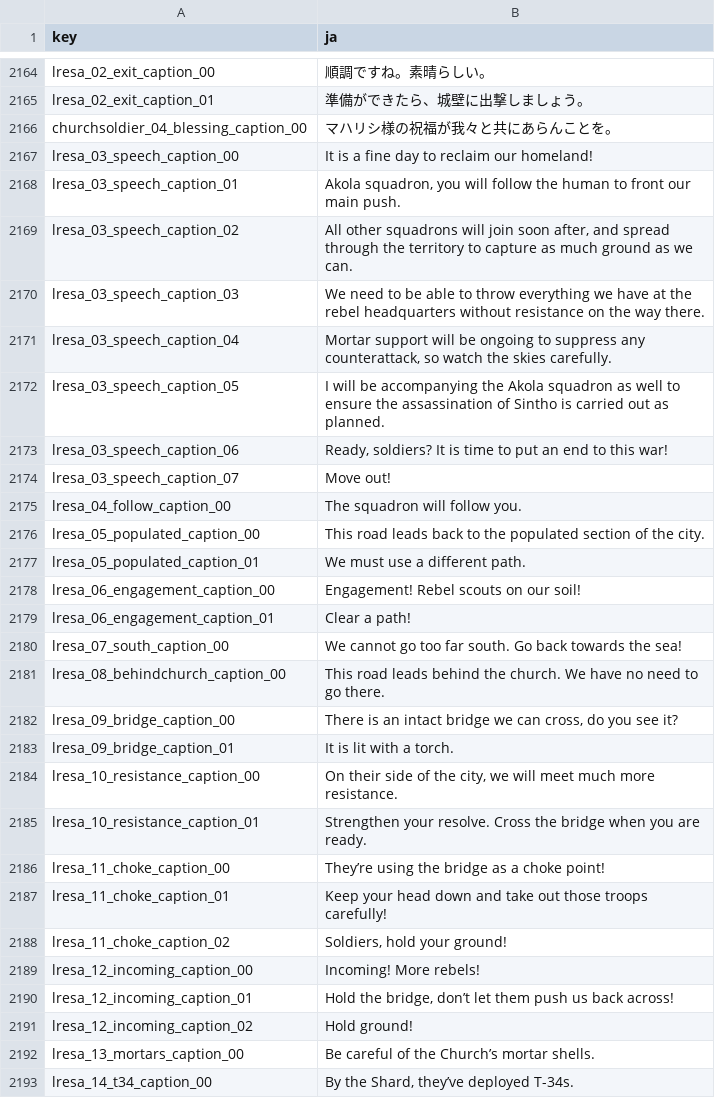
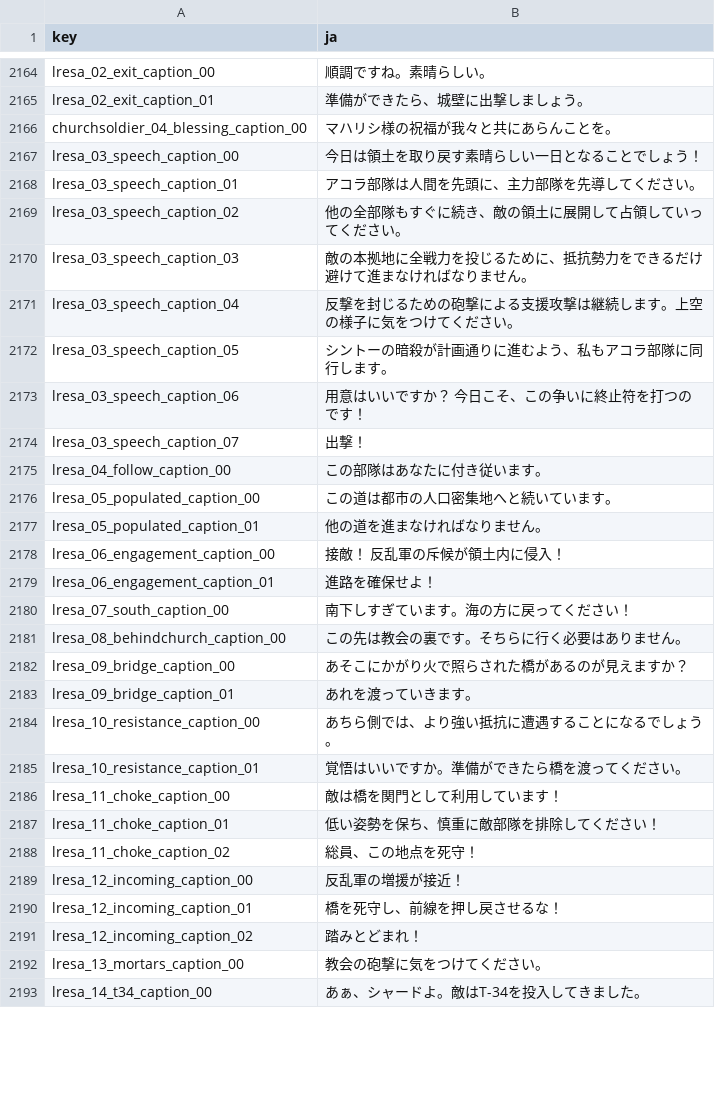
Before and after one commit to izayoi256/vertigo-2-ja, a CSV file: vertigo2_Data/StreamingAssets/Localization/V2_localization.ja.csv, drawn as a sheet; only a part is shown, gaps mark what is left out; the diff covers the shown part only.

Commit message:
翻訳

```diff
--- a/vertigo2_Data/StreamingAssets/Localization/V2_localization.ja.csv
+++ b/vertigo2_Data/StreamingAssets/Localization/V2_localization.ja.csv
@@ -2926,28 +2926,28 @@ lresa_02_exit_caption_01,準備ができたら、城壁に出撃しましょう
 churchsoldier_04_blessing_caption_00,マハリシ様の祝福が我々と共にあらんことを。
-lresa_03_speech_caption_00, It is a fine day to reclaim our homeland!
-lresa_03_speech_caption_01,"Akola squadron, you will follow the human to front our main push."
-lresa_03_speech_caption_02," All other squadrons will join soon after, and spread through the territory to capture as much ground as we can. "
-lresa_03_speech_caption_03,We need to be able to throw everything we have at the rebel headquarters without resistance on the way there.
-lresa_03_speech_caption_04,"Mortar support will be ongoing to suppress any counterattack, so watch the skies carefully."
-lresa_03_speech_caption_05,I will be accompanying the Akola squadron as well to ensure the assassination of Sintho is carried out as planned.
-lresa_03_speech_caption_06," Ready, soldiers? It is time to put an end to this war!"
-lresa_03_speech_caption_07,Move out!
-lresa_04_follow_caption_00,The squadron will follow you.
-lresa_05_populated_caption_00,This road leads back to the populated section of the city.
-lresa_05_populated_caption_01,We must use a different path.
-lresa_06_engagement_caption_00,Engagement! Rebel scouts on our soil!
-lresa_06_engagement_caption_01,Clear a path!
-lresa_07_south_caption_00,We cannot go too far south. Go back towards the sea!
-lresa_08_behindchurch_caption_00,This road leads behind the church. We have no need to go there.
-lresa_09_bridge_caption_00,"There is an intact bridge we can cross, do you see it?"
-lresa_09_bridge_caption_01,It is lit with a torch.
-lresa_10_resistance_caption_00,"On their side of the city, we will meet much more resistance."
-lresa_10_resistance_caption_01,Strengthen your resolve. Cross the bridge when you are ready.
-lresa_11_choke_caption_00,They’re using the bridge as a choke point!
-lresa_11_choke_caption_01,Keep your head down and take out those troops carefully!
-lresa_11_choke_caption_02," Soldiers, hold your ground! "
-lresa_12_incoming_caption_00,Incoming! More rebels!
-lresa_12_incoming_caption_01,"Hold the bridge, don’t let them push us back across! "
-lresa_12_incoming_caption_02,Hold ground!
-lresa_13_mortars_caption_00,Be careful of the Church’s mortar shells.
-lresa_14_t34_caption_00,"By the Shard, they’ve deployed T-34s."
+lresa_03_speech_caption_00,今日は領土を取り戻す素晴らしい一日となることでしょう！
+lresa_03_speech_caption_01,アコラ部隊は人間を先頭に、主力部隊を先導してください。
+lresa_03_speech_caption_02,他の全部隊もすぐに続き、敵の領土に展開して占領していってください。
+lresa_03_speech_caption_03,敵の本拠地に全戦力を投じるために、抵抗勢力をできるだけ避けて進まなければなりません。
+lresa_03_speech_caption_04,反撃を封じるための砲撃による支援攻撃は継続します。上空の様子に気をつけてください。
+lresa_03_speech_caption_05,シントーの暗殺が計画通りに進むよう、私もアコラ部隊に同行します。
+lresa_03_speech_caption_06,用意はいいですか？ 今日こそ、この争いに終止符を打つのです！
+lresa_03_speech_caption_07,出撃！
+lresa_04_follow_caption_00,この部隊はあなたに付き従います。
+lresa_05_populated_caption_00,この道は都市の人口密集地へと続いています。
+lresa_05_populated_caption_01,他の道を進まなければなりません。
+lresa_06_engagement_caption_00,接敵！ 反乱軍の斥候が領土内に侵入！
+lresa_06_engagement_caption_01,進路を確保せよ！
+lresa_07_south_caption_00,南下しすぎています。海の方に戻ってください！
+lresa_08_behindchurch_caption_00,この先は教会の裏です。そちらに行く必要はありません。
+lresa_09_bridge_caption_00,あそこにかがり火で照らされた橋があるのが見えますか？
+lresa_09_bridge_caption_01,あれを渡っていきます。
+lresa_10_resistance_caption_00,あちら側では、より強い抵抗に遭遇することになるでしょう。
+lresa_10_resistance_caption_01,覚悟はいいですか。準備ができたら橋を渡ってください。
+lresa_11_choke_caption_00,敵は橋を関門として利用しています！
+lresa_11_choke_caption_01,低い姿勢を保ち、慎重に敵部隊を排除してください！
+lresa_11_choke_caption_02,総員、この地点を死守！
+lresa_12_incoming_caption_00,反乱軍の増援が接近！
+lresa_12_incoming_caption_01,橋を死守し、前線を押し戻させるな！
+lresa_12_incoming_caption_02,踏みとどまれ！
+lresa_13_mortars_caption_00,教会の砲撃に気をつけてください。
+lresa_14_t34_caption_00,あぁ、シャードよ。敵はT-34を投入してきました。
```
Also changed, not shown: 19 edited cells elsewhere in this file.
